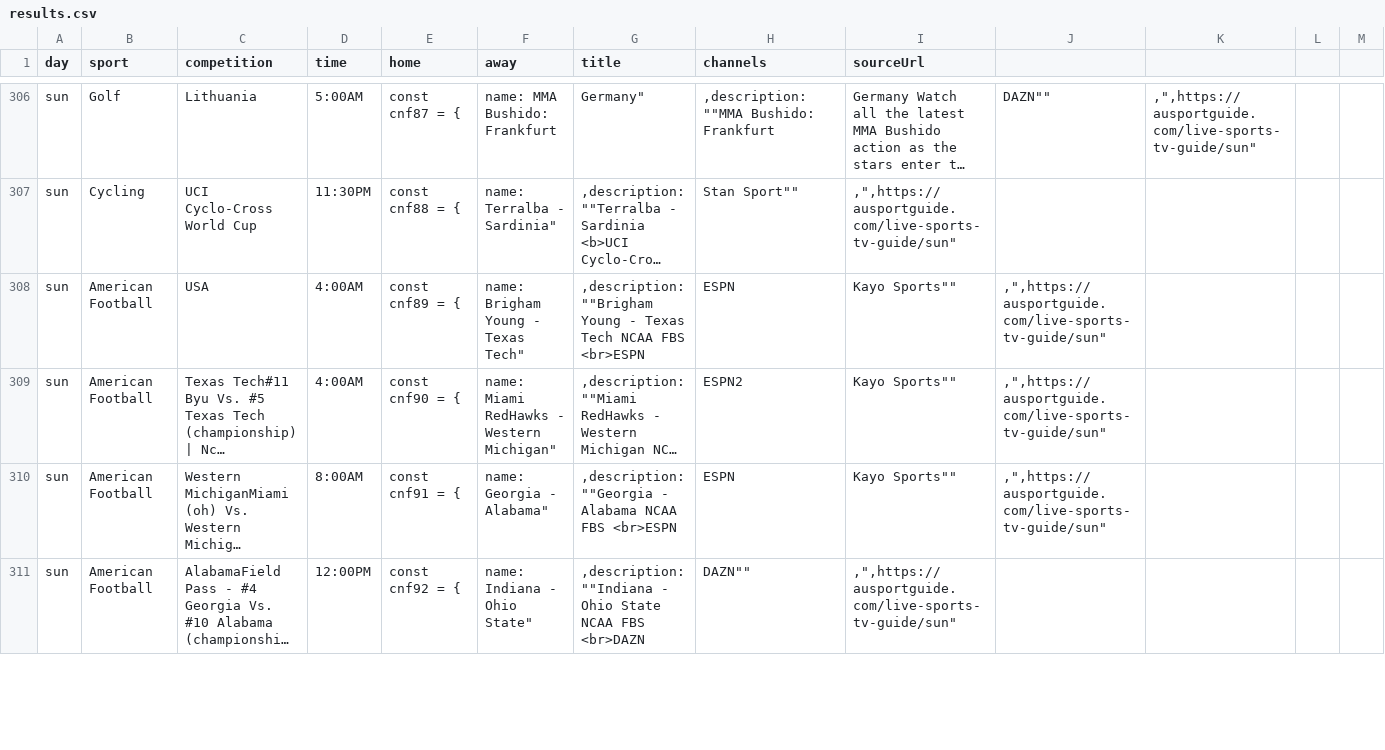
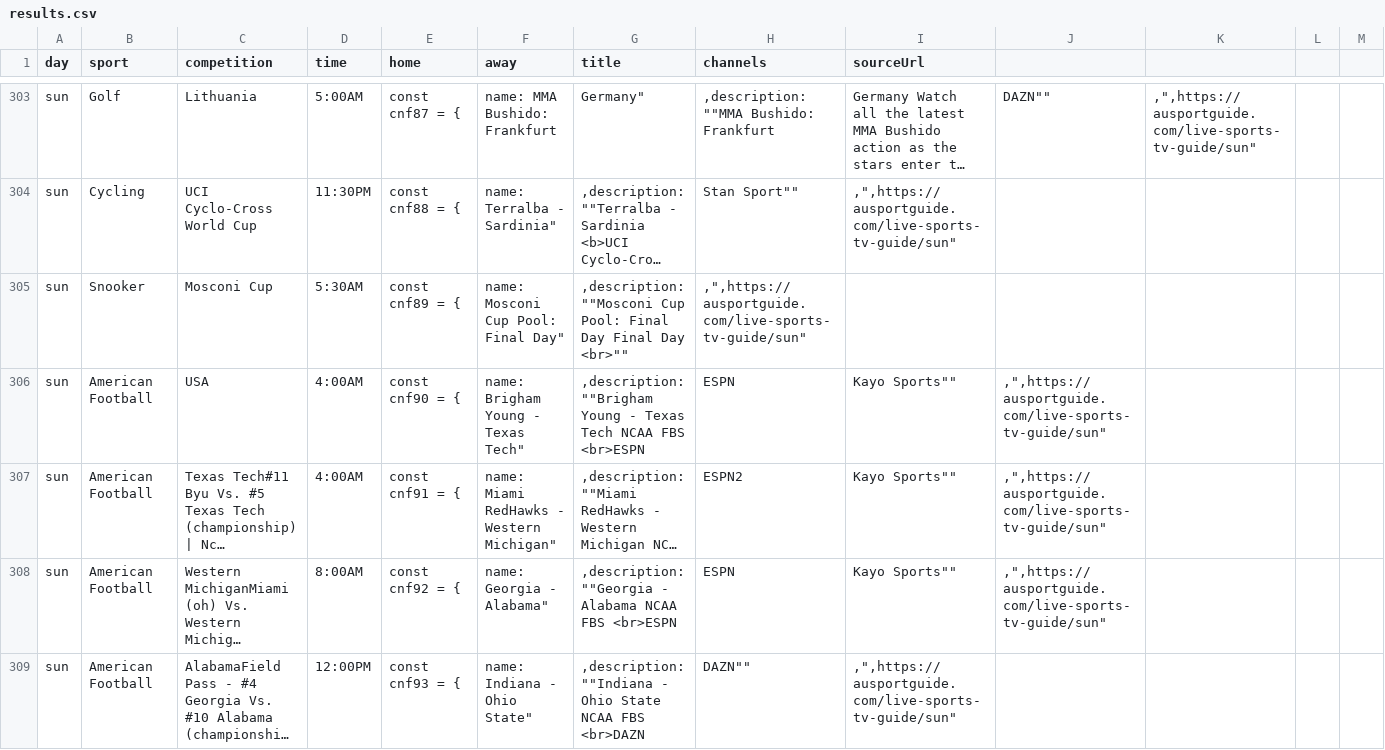
Before and after one commit to indra-boop/ausport-scraper, a CSV file: results.csv, drawn as a sheet; only a part is shown, gaps mark what is left out; long unchanged cells end in …; addresses are those after the commit; the diff covers the shown part only; the diff names each change by its address in the sheet, - before the commit and + after, or states it on an @@ line.

```diff
--- a/results.csv
+++ b/results.csv
+row 305: sun | Snooker | Mosconi Cup | 5:30AM | const cnf89 = { | name: Mosconi Cup Pool: Final Day" | ,description: ""Mosconi Cup Pool: Final Day Final Day <br>"" | ,",https://ausportguide.com/live-sports-tv-guide/sun"
-E306 (home): const cnf89 = {
+E306 (home): const cnf90 = {
-E307 (home): const cnf90 = {
+E307 (home): const cnf91 = {
-E308 (home): const cnf91 = {
+E308 (home): const cnf92 = {
-E309 (home): const cnf92 = {
+E309 (home): const cnf93 = {
```
Also changed, not shown: 3 added rows, 6 removed rows and 87 edited cells elsewhere in this file.
